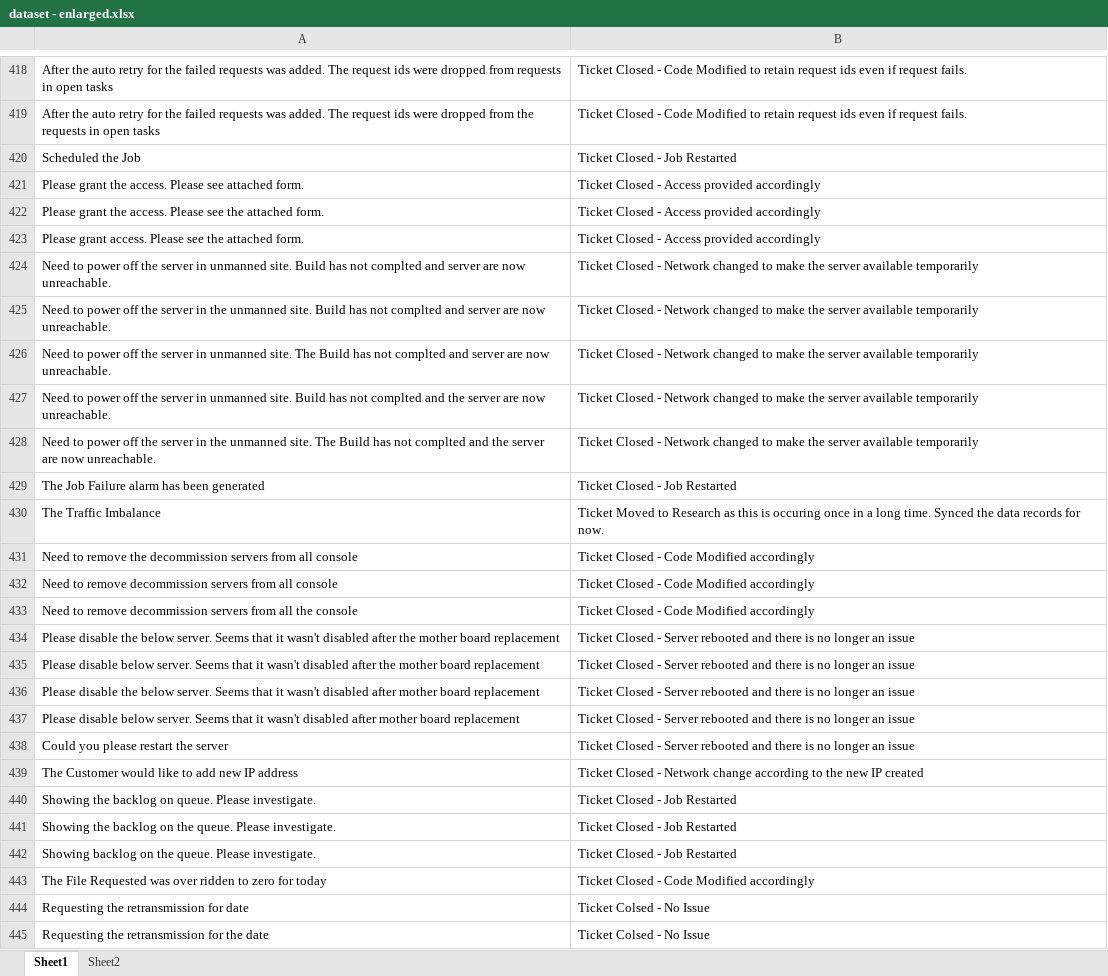
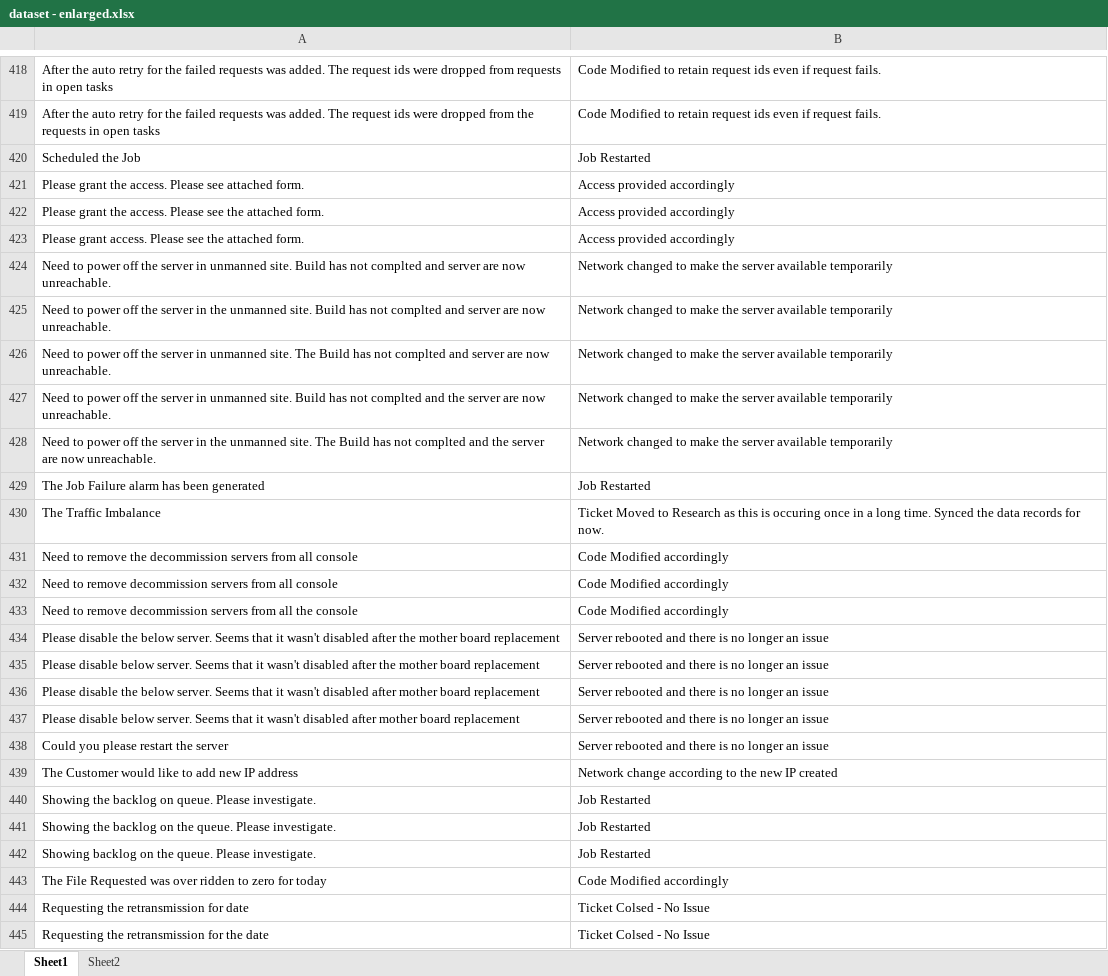
Before and after one commit to kalyanpichuka/PAC2000-Automation-Through-Machine-Learning, an Excel workbook: dataset - enlarged.xlsx, sheet Sheet1, drawn as a sheet; only a part is shown, gaps mark what is left out; values as stored, in another font and other column widths than the file's, no borders; the diff covers the shown part only; the diff names each change by its address in the sheet, - before the commit and + after, or states it on an @@ line.

```diff
--- a/dataset - enlarged.xlsx (sheet Sheet1)
+++ b/dataset - enlarged.xlsx (sheet Sheet1)
-B418:B419: Ticket Closed - Code Modified…
+B418:B419: Code Modified…
-B420: Ticket Closed - Job Restarted
+B420: Job Restarted
-B421:B423: Ticket Closed - Access provided accordingly
+B421:B423: Access provided accordingly
-B424:B428: Ticket Closed - Network changed…
+B424:B428: Network changed…
-B429: Ticket Closed - Job Restarted
+B429: Job Restarted
-B431:B433: Ticket Closed - Code Modified accordingly
+B431:B433: Code Modified accordingly
-B434:B438: Ticket Closed - Server rebooted…
+B434:B438: Server rebooted…
-B439: Ticket Closed - Network change…
+B439: Network change…
-B440:B442: Ticket Closed - Job Restarted
+B440:B442: Job Restarted
-B443: Ticket Closed - Code Modified accordingly
+B443: Code Modified accordingly
```
Also changed, not shown: 31 added rows and 298 edited cells elsewhere in this sheet.
